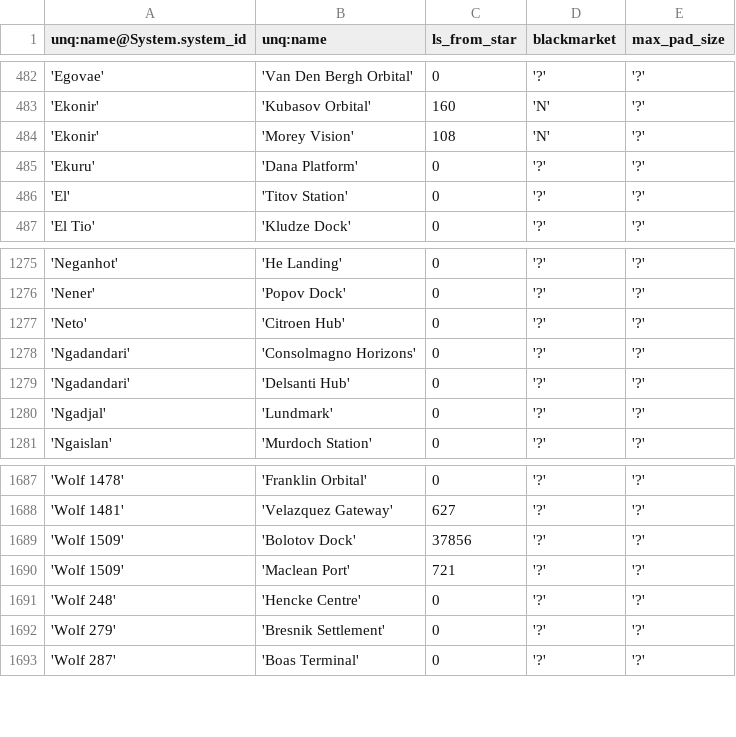
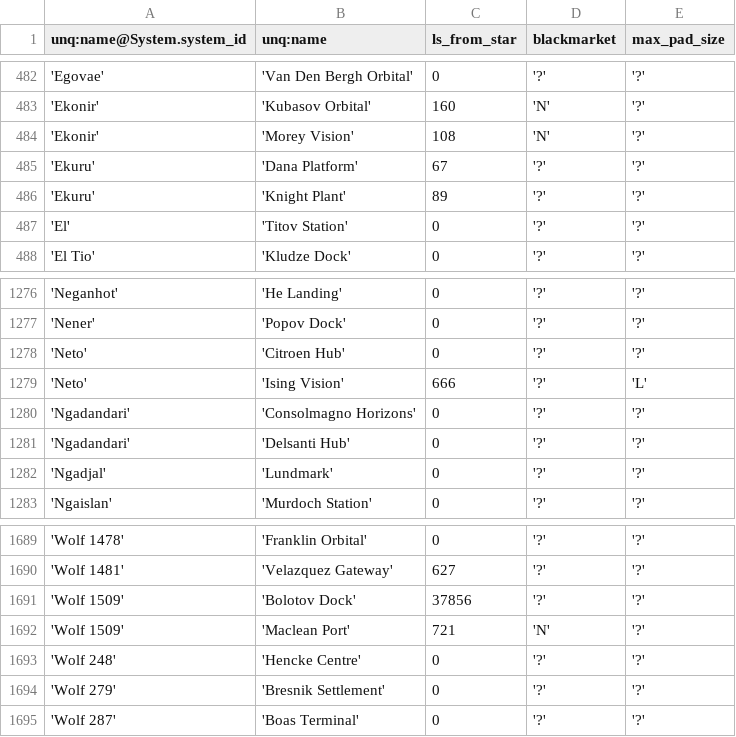
Before and after one commit to eyeonus/Trade-Dangerous, a CSV file: data/Station.csv, drawn as a sheet; only a part is shown, gaps mark what is left out.

Commit message:
Station Data

```diff
--- a/data/Station.csv
+++ b/data/Station.csv
@@ -484,3 +484,4 @@ unq:name@System.system_id,unq:name,ls_from_star,blackmarket,max_pad_size
 'Ekonir','Morey Vision',108,'N','?'
-'Ekuru','Dana Platform',0,'?','?'
+'Ekuru','Dana Platform',67,'?','?'
+'Ekuru','Knight Plant',89,'?','?'
 'El','Titov Station',0,'?','?'
@@ -1277,2 +1278,3 @@ unq:name@System.system_id,unq:name,ls_from_star,blackmarket,max_pad_size
 'Neto','Citroen Hub',0,'?','?'
+'Neto','Ising Vision',666,'?','L'
 'Ngadandari','Consolmagno Horizons',0,'?','?'
@@ -1689,3 +1691,3 @@ unq:name@System.system_id,unq:name,ls_from_star,blackmarket,max_pad_size
 'Wolf 1509','Bolotov Dock',37856,'?','?'
-'Wolf 1509','Maclean Port',721,'?','?'
+'Wolf 1509','Maclean Port',721,'N','?'
 'Wolf 248','Hencke Centre',0,'?','?'
```
